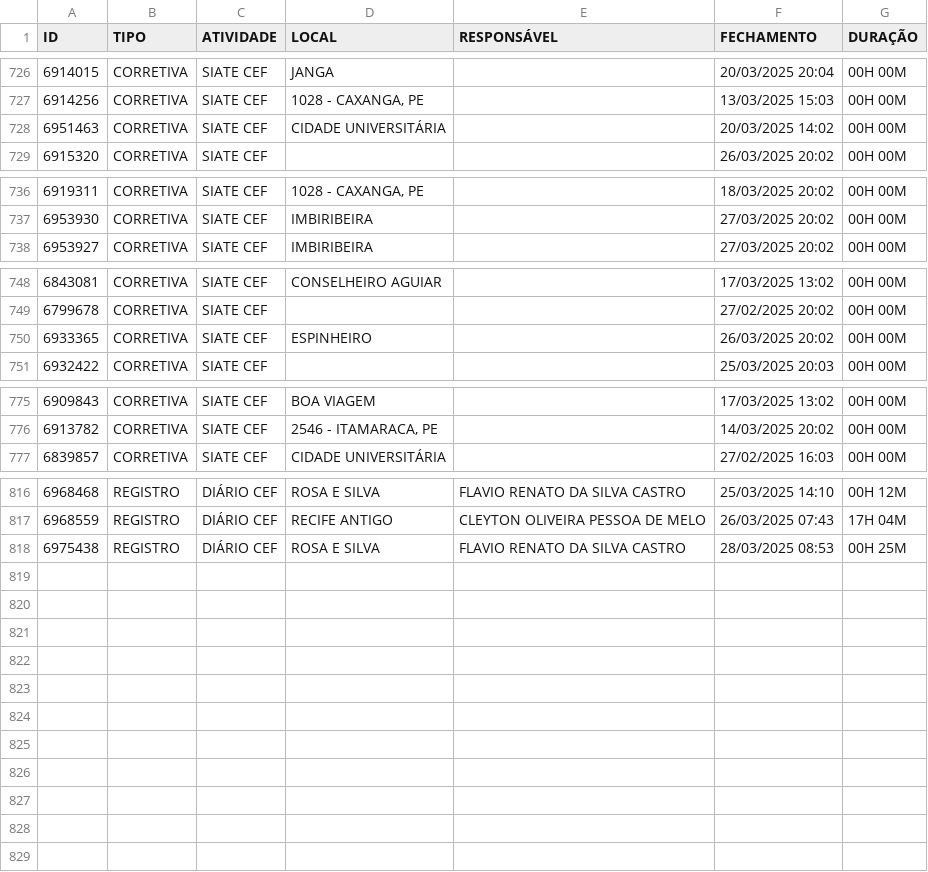
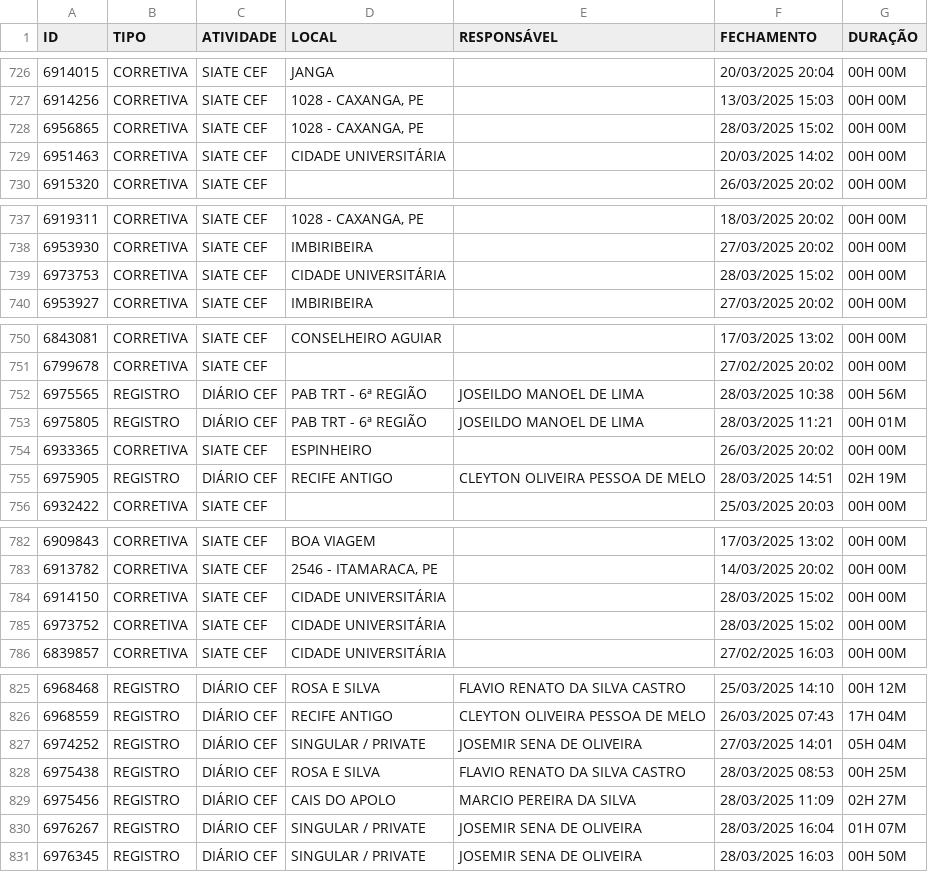
Before and after one commit to m1caelvr/BOT_CEF, a CSV file: data/dados.csv, drawn as a sheet; only a part is shown, gaps mark what is left out; the diff covers the shown part only.

```diff
--- a/data/dados.csv
+++ b/data/dados.csv
@@ -727,2 +727,3 @@ ID,TIPO,ATIVIDADE,LOCAL,RESPONSÁVEL,FECHAMENTO,DURAÇÃO
 6914256,CORRETIVA,SIATE CEF,"1028 - CAXANGA, PE",,13/03/2025 15:03,00H 00M
+6956865,CORRETIVA,SIATE CEF,"1028 - CAXANGA, PE",,28/03/2025 15:02,00H 00M
 6951463,CORRETIVA,SIATE CEF,CIDADE UNIVERSITÁRIA,,20/03/2025 14:02,00H 00M
@@ -737,2 +738,3 @@ ID,TIPO,ATIVIDADE,LOCAL,RESPONSÁVEL,FECHAMENTO,DURAÇÃO
 6953930,CORRETIVA,SIATE CEF,IMBIRIBEIRA,,27/03/2025 20:02,00H 00M
+6973753,CORRETIVA,SIATE CEF,CIDADE UNIVERSITÁRIA,,28/03/2025 15:02,00H 00M
 6953927,CORRETIVA,SIATE CEF,IMBIRIBEIRA,,27/03/2025 20:02,00H 00M
@@ -749,3 +751,6 @@ ID,TIPO,ATIVIDADE,LOCAL,RESPONSÁVEL,FECHAMENTO,DURAÇÃO
 6799678,CORRETIVA,SIATE CEF,,,27/02/2025 20:02,00H 00M
+6975565,REGISTRO,DIÁRIO CEF,PAB TRT - 6ª REGIÃO,JOSEILDO MANOEL DE LIMA,28/03/2025 10:38,00H 56M
+6975805,REGISTRO,DIÁRIO CEF,PAB TRT - 6ª REGIÃO,JOSEILDO MANOEL DE LIMA,28/03/2025 11:21,00H 01M
 6933365,CORRETIVA,SIATE CEF,ESPINHEIRO,,26/03/2025 20:02,00H 00M
+6975905,REGISTRO,DIÁRIO CEF,RECIFE ANTIGO,CLEYTON OLIVEIRA PESSOA DE MELO,28/03/2025 14:51,02H 19M
 6932422,CORRETIVA,SIATE CEF,,,25/03/2025 20:03,00H 00M
@@ -776,2 +783,4 @@ ID,TIPO,ATIVIDADE,LOCAL,RESPONSÁVEL,FECHAMENTO,DURAÇÃO
 6913782,CORRETIVA,SIATE CEF,"2546 - ITAMARACA, PE",,14/03/2025 20:02,00H 00M
+6914150,CORRETIVA,SIATE CEF,CIDADE UNIVERSITÁRIA,,28/03/2025 15:02,00H 00M
+6973752,CORRETIVA,SIATE CEF,CIDADE UNIVERSITÁRIA,,28/03/2025 15:02,00H 00M
 6839857,CORRETIVA,SIATE CEF,CIDADE UNIVERSITÁRIA,,27/02/2025 16:03,00H 00M
@@ -817,2 +826,6 @@ ID,TIPO,ATIVIDADE,LOCAL,RESPONSÁVEL,FECHAMENTO,DURAÇÃO
 6968559,REGISTRO,DIÁRIO CEF,RECIFE ANTIGO,CLEYTON OLIVEIRA PESSOA DE MELO,26/03/2025 07:43,17H 04M
+6974252,REGISTRO,DIÁRIO CEF,SINGULAR / PRIVATE,JOSEMIR SENA DE OLIVEIRA,27/03/2025 14:01,05H 04M
 6975438,REGISTRO,DIÁRIO CEF,ROSA E SILVA,FLAVIO RENATO DA SILVA CASTRO,28/03/2025 08:53,00H 25M
+6975456,REGISTRO,DIÁRIO CEF,CAIS DO APOLO,MARCIO PEREIRA DA SILVA,28/03/2025 11:09,02H 27M
+6976267,REGISTRO,DIÁRIO CEF,SINGULAR / PRIVATE,JOSEMIR SENA DE OLIVEIRA,28/03/2025 16:04,01H 07M
+6976345,REGISTRO,DIÁRIO CEF,SINGULAR / PRIVATE,JOSEMIR SENA DE OLIVEIRA,28/03/2025 16:03,00H 50M
```
Also changed, not shown: 2 added rows elsewhere in this file.
